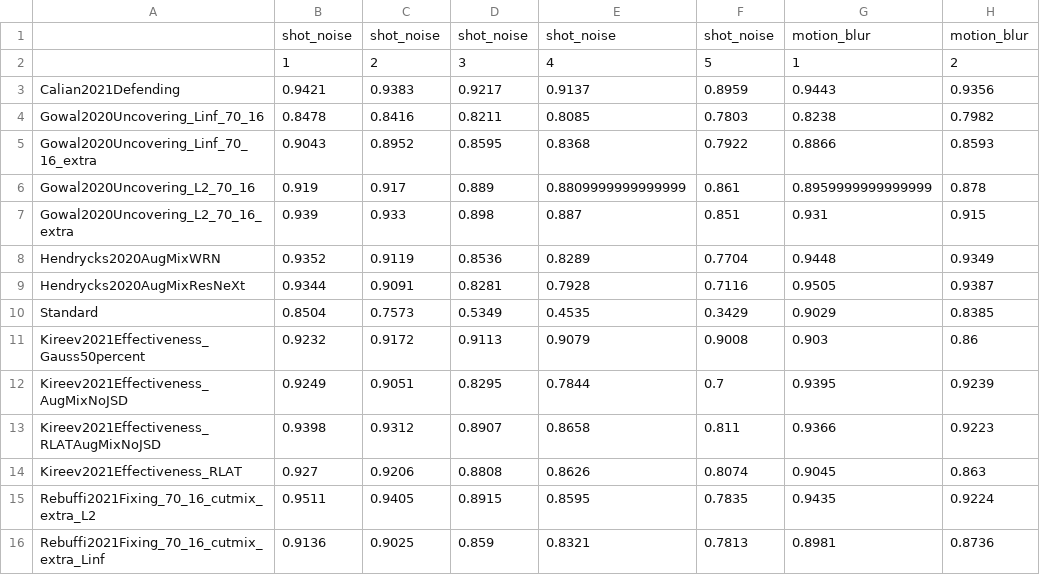
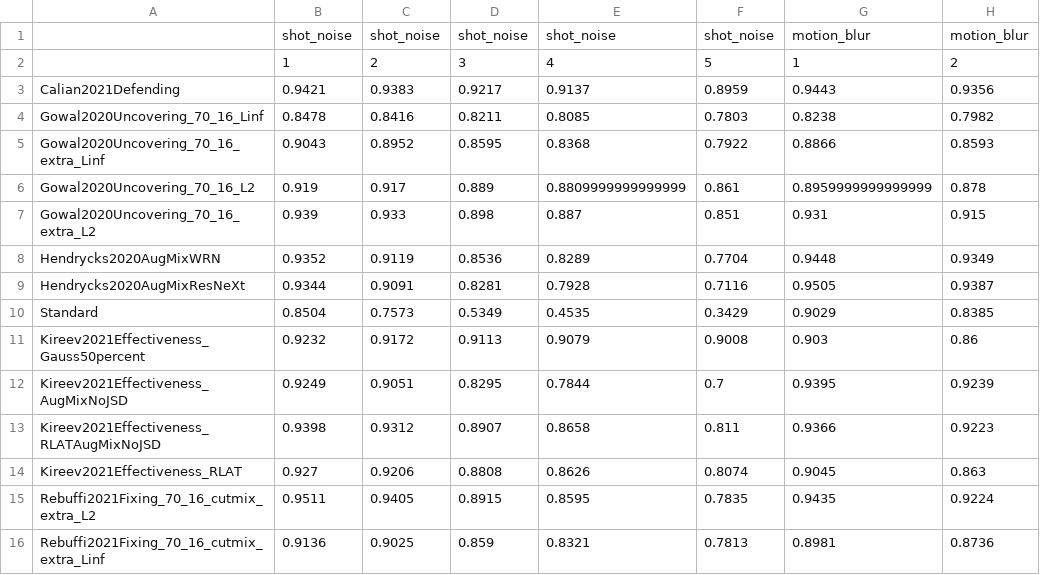
Before and after one commit to RobustBench/robustbench, a CSV file: model_info/cifar10/corruptions/unaggregated_results.csv, drawn as a sheet; only a part is shown; the diff names each change by its address in the sheet, - before the commit and + after, or states it on an @@ line.

Commit message:
unify jsons and include Lp models to corruption model dicts whenever they are evaluated there

```diff
--- a/model_info/cifar10/corruptions/unaggregated_results.csv
+++ b/model_info/cifar10/corruptions/unaggregated_results.csv
-A4: Gowal2020Uncovering_Linf_70_16
+A4: Gowal2020Uncovering_70_16_Linf
-A5: Gowal2020Uncovering_Linf_70_16_extra
+A5: Gowal2020Uncovering_70_16_extra_Linf
-A6: Gowal2020Uncovering_L2_70_16
+A6: Gowal2020Uncovering_70_16_L2
-A7: Gowal2020Uncovering_L2_70_16_extra
+A7: Gowal2020Uncovering_70_16_extra_L2
```
Also changed, not shown: 9 other files.
